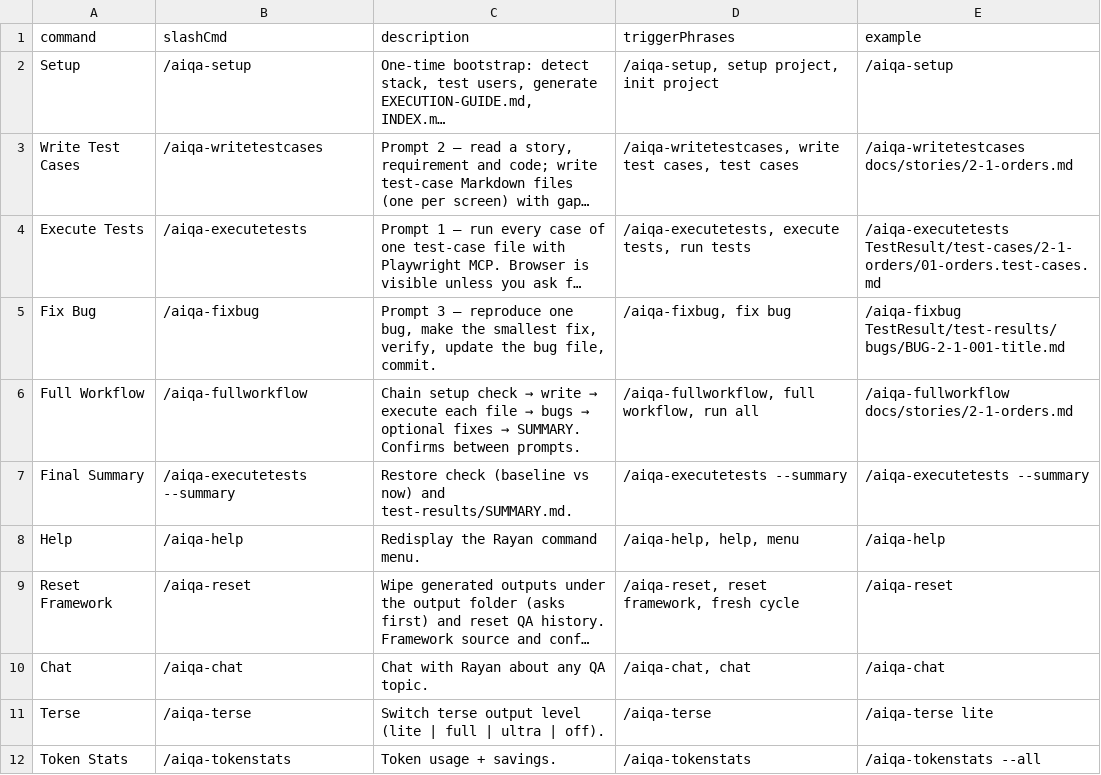
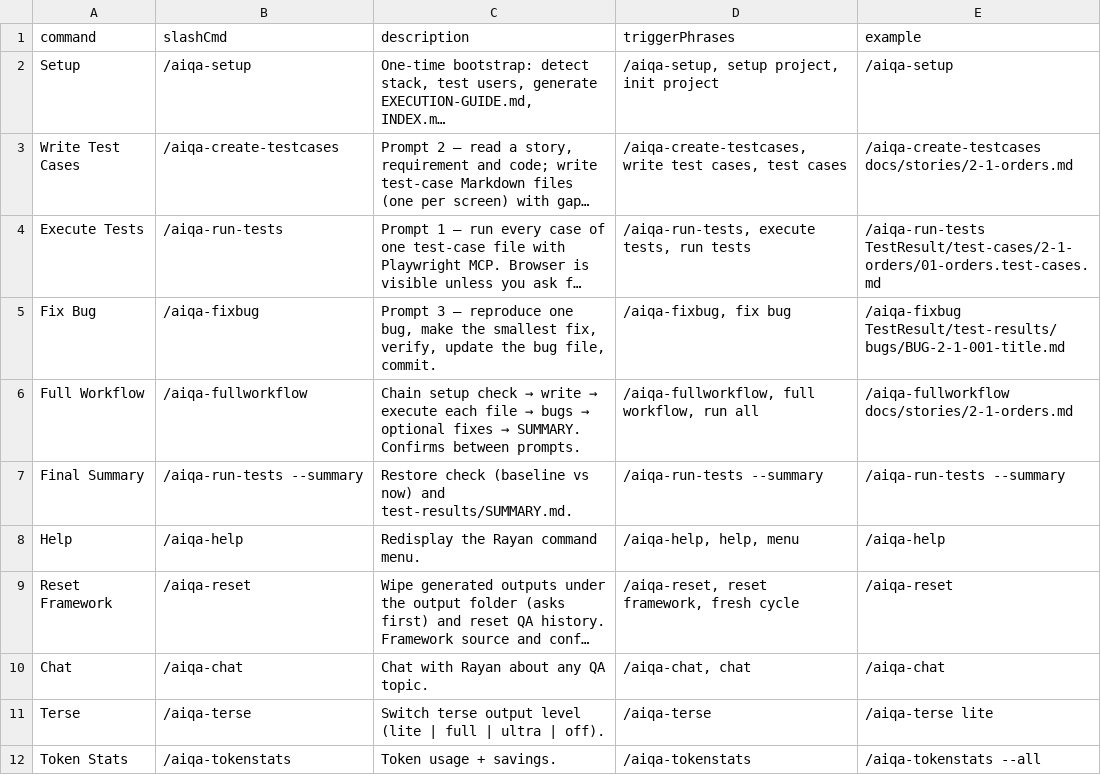
Before and after one commit to afmelwekeel/AI-QA-Framework, a CSV file: module-help.csv, drawn as a sheet; long unchanged cells end in …; the diff names each change by its address in the sheet, - before the commit and + after, or states it on an @@ line.

```diff
--- a/module-help.csv
+++ b/module-help.csv
-B3 (slashCmd): /aiqa-writetestcases
+B3 (slashCmd): /aiqa-create-testcases
-D3 (triggerPhrases): /aiqa-writetestcases, write test…
+D3 (triggerPhrases): /aiqa-create-testcases, write test…
-E3 (example): /aiqa-writetestcases docs/stories/2-1-orders.md
+E3 (example): /aiqa-create-testcases docs/stories/2-1-orders.md
-B4 (slashCmd): /aiqa-executetests
+B4 (slashCmd): /aiqa-run-tests
-D4 (triggerPhrases): /aiqa-executetests, execute tests, run tests
+D4 (triggerPhrases): /aiqa-run-tests, execute tests, run tests
-E4 (example): /aiqa-executetests TestResult/test-cases/2-1-orders/01-orders.test-cases.md
+E4 (example): /aiqa-run-tests TestResult/test-cases/2-1-orders/01-orders.test-cases.md
-B7 (slashCmd): /aiqa-executetests --summary
+B7 (slashCmd): /aiqa-run-tests --summary
-D7 (triggerPhrases): /aiqa-executetests --summary
+D7 (triggerPhrases): /aiqa-run-tests --summary
-E7 (example): /aiqa-executetests --summary
+E7 (example): /aiqa-run-tests --summary
```
Also changed, not shown: _config/qa-help.csv, _config/workflow-manifest.csv, 36 other files.
